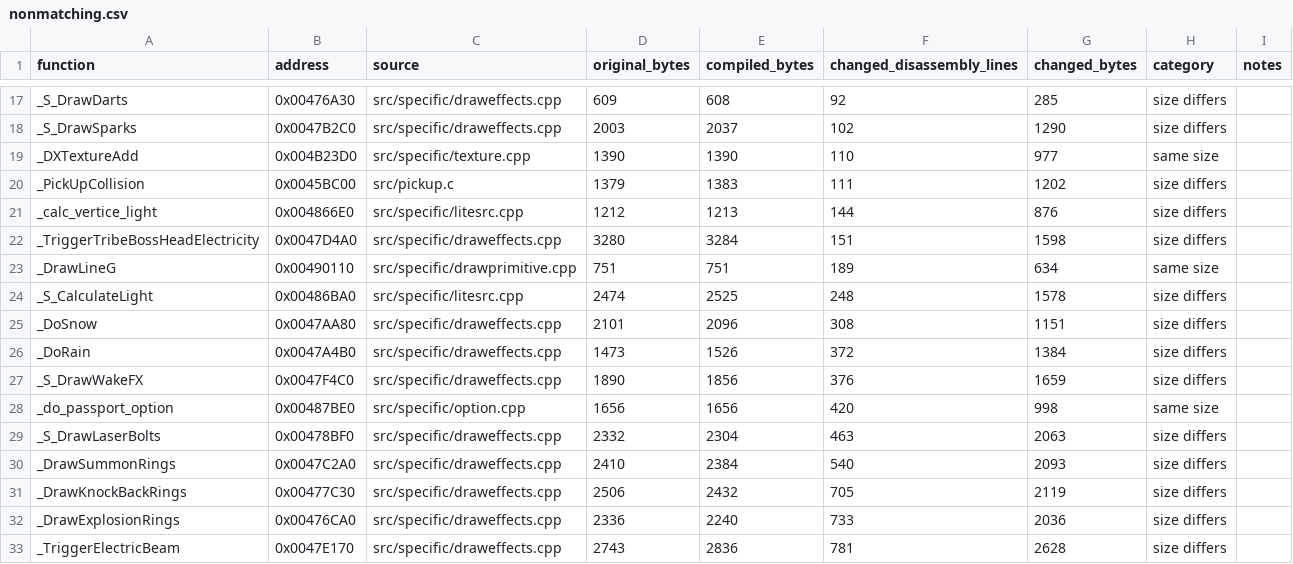
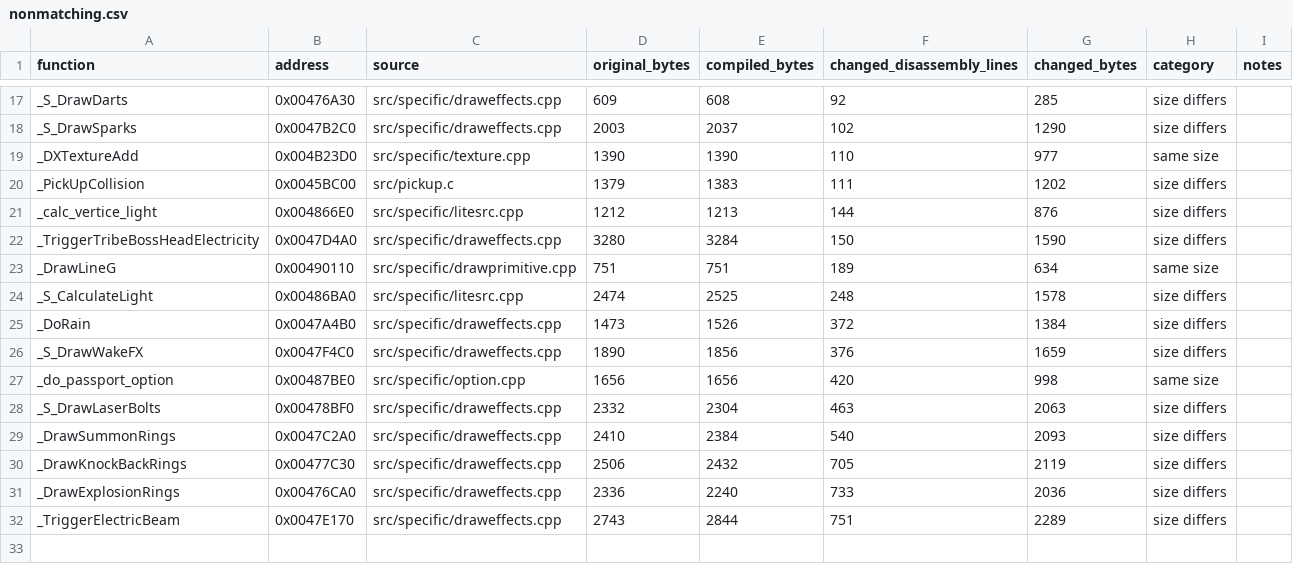
Before and after one commit to LostArtefacts/tr03, a CSV file: docs/nonmatching.csv, drawn as a sheet; only a part is shown, gaps mark what is left out.

Commit message:
Match DoSnow

```diff
--- a/docs/nonmatching.csv
+++ b/docs/nonmatching.csv
@@ -21,6 +21,5 @@ _PickUpCollision,0x0045BC00,src/pickup.c,1379,1383,111,1202,size differs,
 _calc_vertice_light,0x004866E0,src/specific/litesrc.cpp,1212,1213,144,876,size differs,
-_TriggerTribeBossHeadElectricity,0x0047D4A0,src/specific/draweffects.cpp,3280,3284,151,1598,size differs,
+_TriggerTribeBossHeadElectricity,0x0047D4A0,src/specific/draweffects.cpp,3280,3284,150,1590,size differs,
 _DrawLineG,0x00490110,src/specific/drawprimitive.cpp,751,751,189,634,same size,
 _S_CalculateLight,0x00486BA0,src/specific/litesrc.cpp,2474,2525,248,1578,size differs,
-_DoSnow,0x0047AA80,src/specific/draweffects.cpp,2101,2096,308,1151,size differs,
 _DoRain,0x0047A4B0,src/specific/draweffects.cpp,1473,1526,372,1384,size differs,
@@ -32,2 +31,2 @@ _DrawKnockBackRings,0x00477C30,src/specific/draweffects.cpp,2506,2432,705,2119,s
 _DrawExplosionRings,0x00476CA0,src/specific/draweffects.cpp,2336,2240,733,2036,size differs,
-_TriggerElectricBeam,0x0047E170,src/specific/draweffects.cpp,2743,2836,781,2628,size differs,
+_TriggerElectricBeam,0x0047E170,src/specific/draweffects.cpp,2743,2844,751,2289,size differs,
```
Also changed, not shown: 3 other files.
